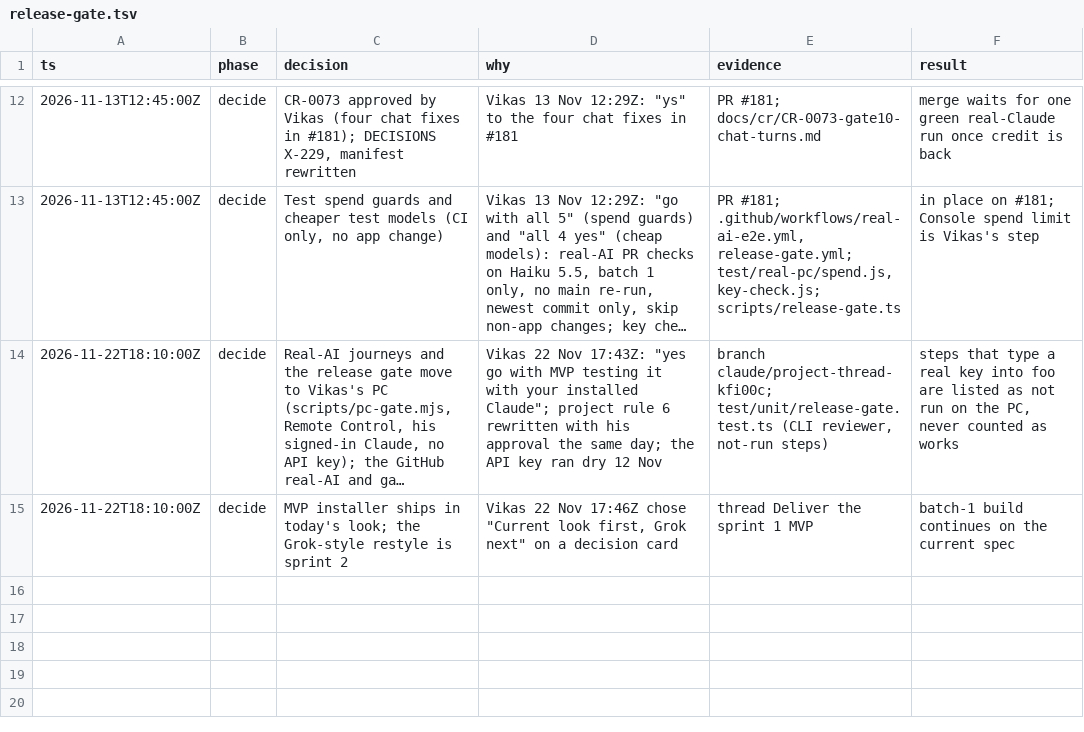
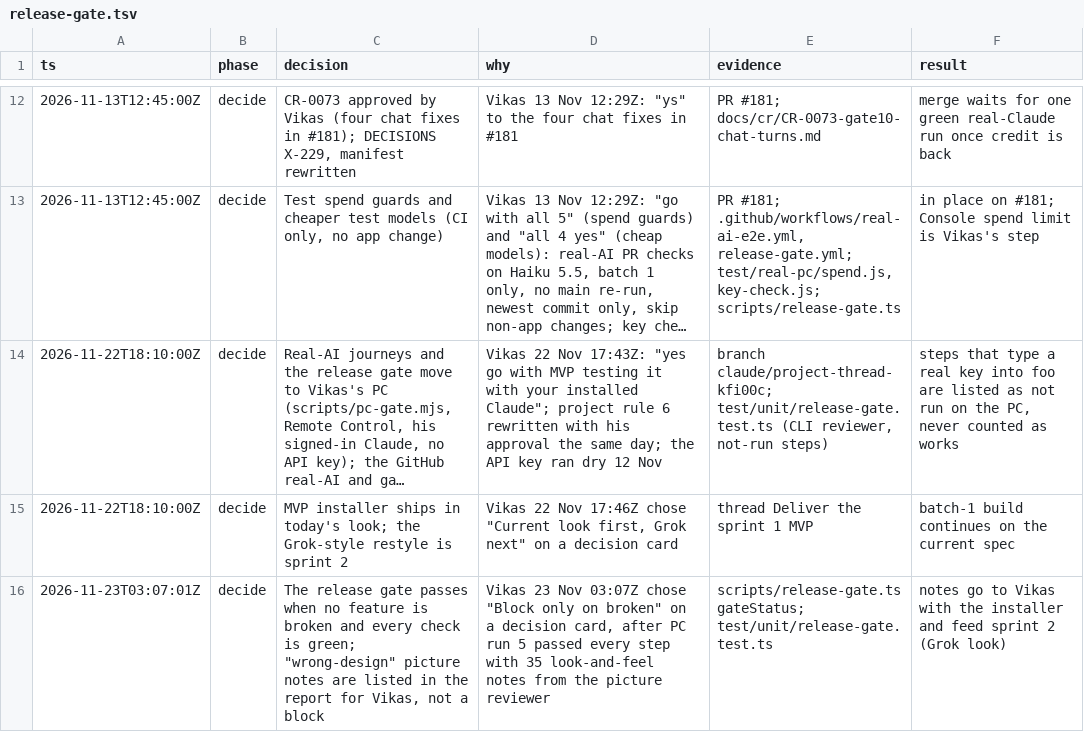
Before and after one commit to vikas53953/foo-agent, a TSV file: docs/decisions/release-gate.tsv, drawn as a sheet; only a part is shown, gaps mark what is left out; long unchanged cells end in ….

```diff
--- a/docs/decisions/release-gate.tsv
+++ b/docs/decisions/release-gate.tsv
@@ -15 +15,2 @@ ts	phase	decision	why	evidence	result
 2026-11-22T18:10:00Z	decide	MVP installer ships in today's look; the Grok-style restyle is sprint 2	Vikas 22 Nov 17:46Z chose "Current look first, Grok next" on a decision card	thread Deliver the sprint 1 MVP	batch-1 build continues on the current spec
+2026-11-23T03:07:01Z	decide	The release gate passes when no feature is broken and every check is green; "wrong-design" picture notes are listed in the report for Vikas, not a block	Vikas 23 Nov 03:07Z chose "Block only on broken" on a decision card, after PC run 5 passed every step with 35 look-and-feel notes from the picture reviewer	scripts/release-gate.ts gateStatus; test/unit/release-gate.test.ts	notes go to Vikas with the installer and feed sprint 2 (Grok look)
```
Also changed, not shown: 2 other files.
